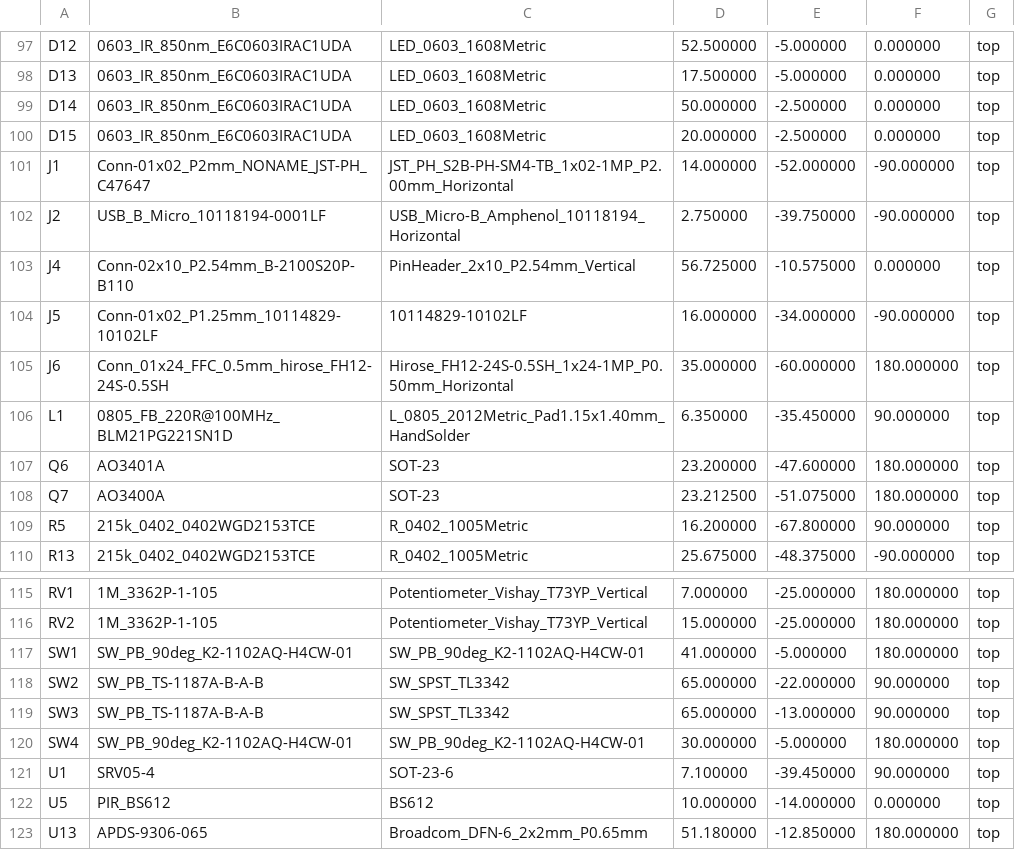
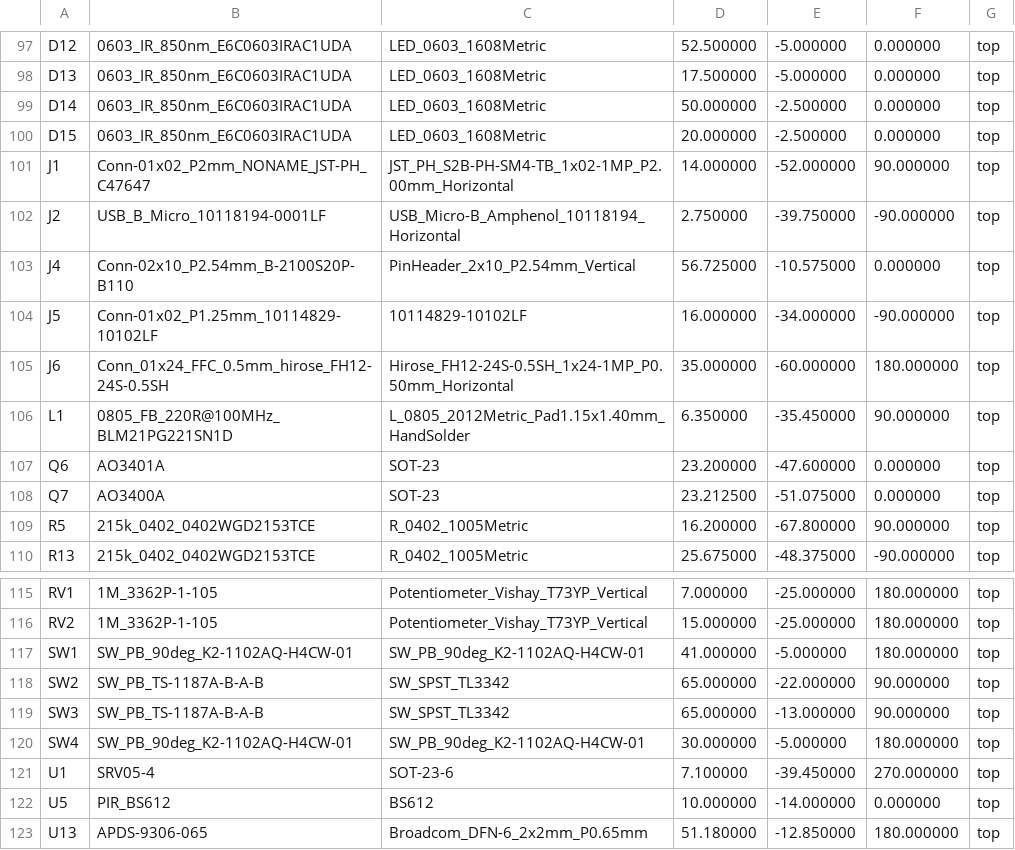
Before and after one commit to maxlab-io/tokay-lite-pcb, a CSV file: fab/jlcpcb/pos/ai-camera-all-pos.csv, drawn as a sheet; only a part is shown, gaps mark what is left out; the diff covers the shown part only; the diff names each change by its address in the sheet, - before the commit and + after, or states it on an @@ line.

```diff
--- a/fab/jlcpcb/pos/ai-camera-all-pos.csv
+++ b/fab/jlcpcb/pos/ai-camera-all-pos.csv
-F101: -90.000000
+F101: 90.000000
-F107:F108: 180.000000
+F107:F108: 0.000000
-F121: 90.000000
+F121: 270.000000
```
Also changed, not shown: 1 added row, 1 removed row and 139 edited cells elsewhere in this file, 4 other files.
